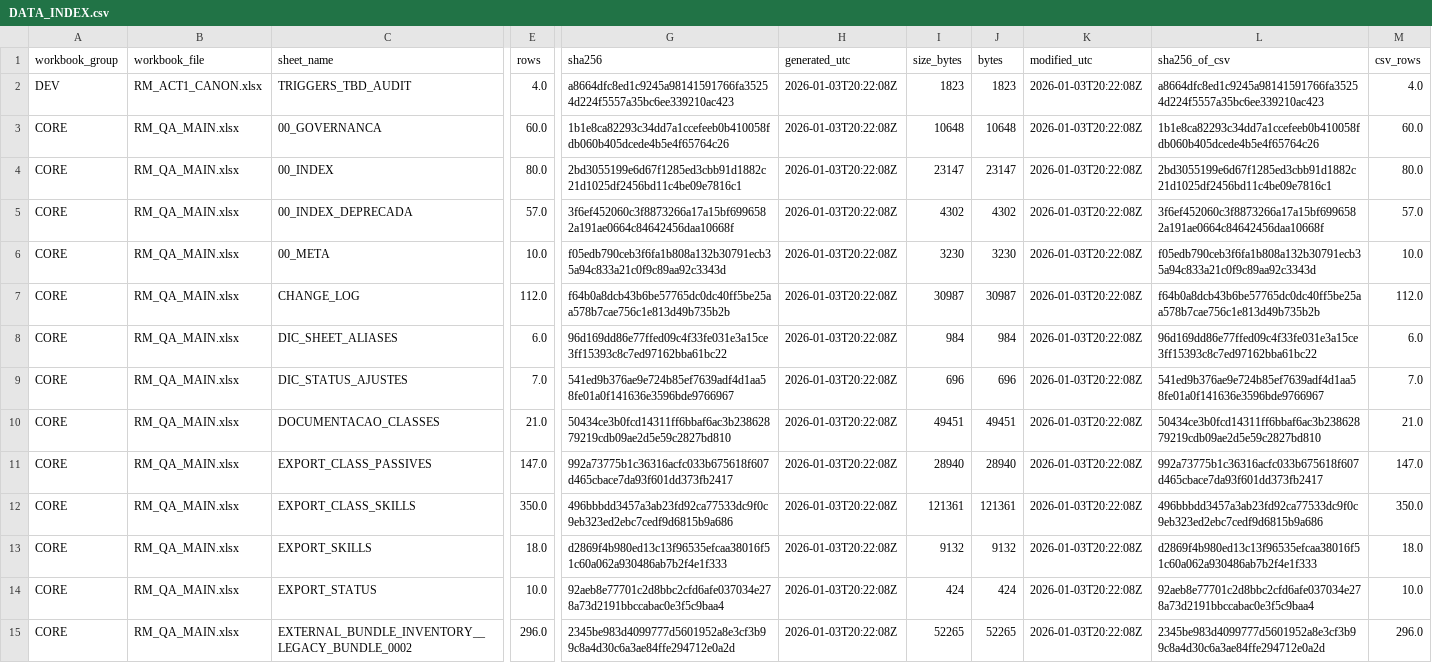
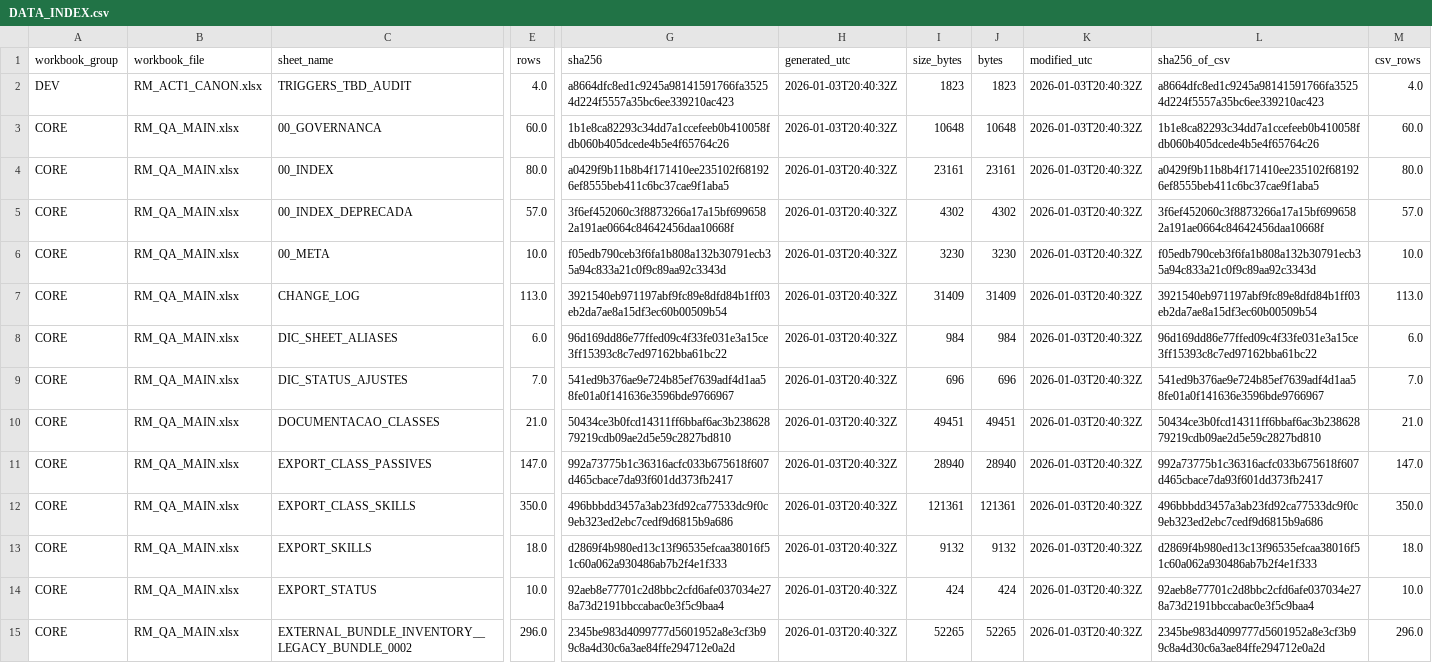
Before and after one commit to MartinFMelcop/Adventures_Unleashed_Rave_Master_Project, a CSV file: RM_QA/DATA/DATA_INDEX.csv, drawn as a sheet; only a part is shown, gaps mark what is left out; the diff covers the shown part only; the diff names each change by its address in the sheet, - before the commit and + after, or states it on an @@ line.

```diff
--- a/RM_QA/DATA/DATA_INDEX.csv
+++ b/RM_QA/DATA/DATA_INDEX.csv
-H2:H15 (generated_utc): 2026-01-03T20:22:08Z
+H2:H15 (generated_utc): 2026-01-03T20:40:32Z
-K2:K15 (modified_utc): 2026-01-03T20:22:08Z
+K2:K15 (modified_utc): 2026-01-03T20:40:32Z
-G4 (sha256): 2bd3055199e6d67f1285ed3cbb91d1882c21d1025df2456bd11c4be09e7816c1
+G4 (sha256): a0429f9b11b8b4f171410ee235102f681926ef8555beb411c6bc37cae9f1aba5
-I4 (size_bytes): 23147
+I4 (size_bytes): 23161
-J4 (bytes): 23147
+J4 (bytes): 23161
-L4 (sha256_of_csv): 2bd3055199e6d67f1285ed3cbb91d1882c21d1025df2456bd11c4be09e7816c1
+L4 (sha256_of_csv): a0429f9b11b8b4f171410ee235102f681926ef8555beb411c6bc37cae9f1aba5
-E7 (rows): 112.0
+E7 (rows): 113.0
-G7 (sha256): f64b0a8dcb43b6be57765dc0dc40ff5be25aa578b7cae756c1e813d49b735b2b
+G7 (sha256): 3921540eb971197abf9fc89e8dfd84b1ff03eb2da7ae8a15df3ec60b00509b54
-I7 (size_bytes): 30987
+I7 (size_bytes): 31409
-J7 (bytes): 30987
+J7 (bytes): 31409
-L7 (sha256_of_csv): f64b0a8dcb43b6be57765dc0dc40ff5be25aa578b7cae756c1e813d49b735b2b
+L7 (sha256_of_csv): 3921540eb971197abf9fc89e8dfd84b1ff03eb2da7ae8a15df3ec60b00509b54
-M7 (csv_rows): 112.0
+M7 (csv_rows): 113.0
```
Also changed, not shown: 152 edited cells elsewhere in this file, RM_QA/DATA/QA/00_INDEX.csv, RM_QA/DATA/QA/CHANGE_LOG.csv, 9 other files.
